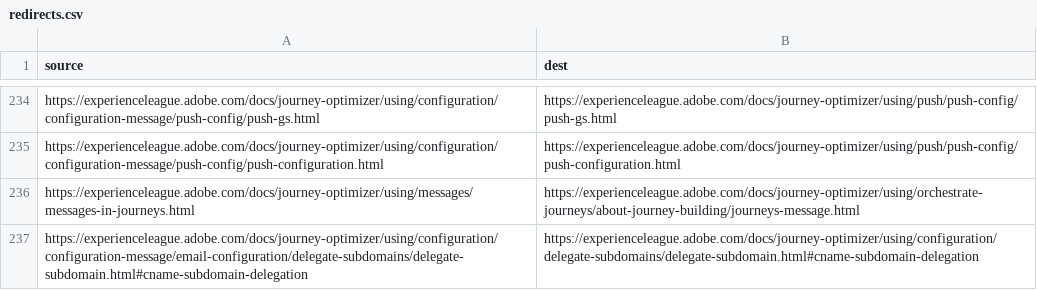
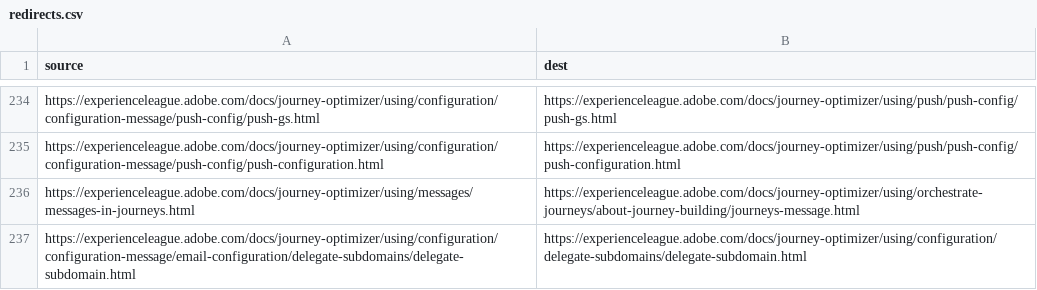
Before and after one commit to AdobeDocs/journey-optimizer.nl-NL, a CSV file: redirects.csv, drawn as a sheet; only a part is shown, gaps mark what is left out.

Commit message:
Sync non localizable files for core commit fc88faceceea0312417e1176a5a61c1c03a6f01b

```diff
--- a/redirects.csv
+++ b/redirects.csv
@@ -236,2 +236,2 @@ https://experienceleague.adobe.com/docs/journey-optimizer/using/configuration/co
 https://experienceleague.adobe.com/docs/journey-optimizer/using/messages/messages-in-journeys.html,https://experienceleague.adobe.com/docs/journey-optimizer/using/orchestrate-journeys/about-journey-building/journeys-message.html
-https://experienceleague.adobe.com/docs/journey-optimizer/using/configuration/configuration-message/email-configuration/delegate-subdomains/delegate-subdomain.html#cname-subdomain-delegation,https://experienceleague.adobe.com/docs/journey-optimizer/using/configuration/delegate-subdomains/delegate-subdomain.html#cname-subdomain-delegation
+https://experienceleague.adobe.com/docs/journey-optimizer/using/configuration/configuration-message/email-configuration/delegate-subdomains/delegate-subdomain.html,https://experienceleague.adobe.com/docs/journey-optimizer/using/configuration/delegate-subdomains/delegate-subdomain.html
```
